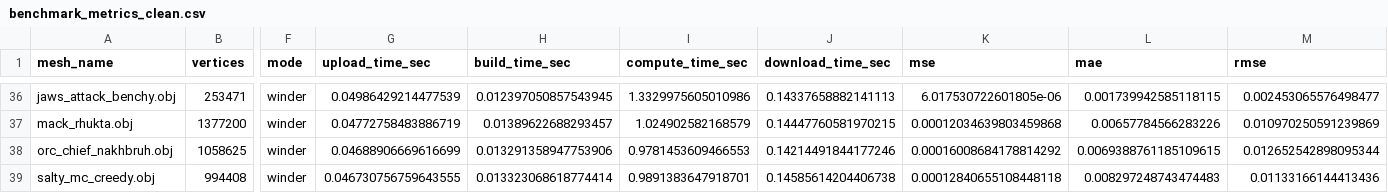
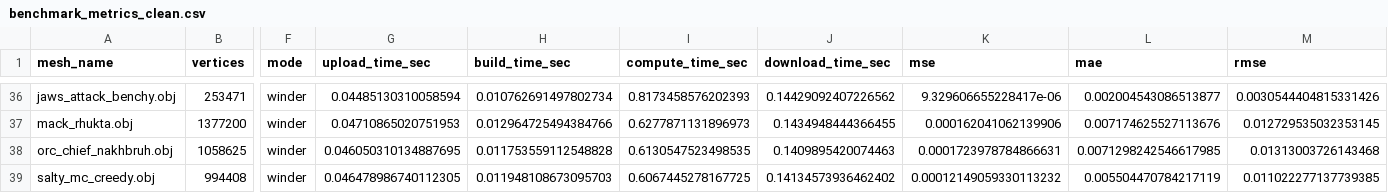
Before and after one commit to keyraphi/winder, a CSV file: comparisons/mesh/6000/benchmark_metrics_clean.csv, drawn as a sheet; only a part is shown, gaps mark what is left out; the diff covers the shown part only; the diff names each change by its address in the sheet, - before the commit and + after, or states it on an @@ line.

```diff
--- a/comparisons/mesh/6000/benchmark_metrics_clean.csv
+++ b/comparisons/mesh/6000/benchmark_metrics_clean.csv
-G36 (upload_time_sec): 0.04986429214477539
+G36 (upload_time_sec): 0.04485130310058594
-H36 (build_time_sec): 0.012397050857543945
+H36 (build_time_sec): 0.010762691497802734
-I36 (compute_time_sec): 1.3329975605010986
+I36 (compute_time_sec): 0.8173458576202393
-J36 (download_time_sec): 0.14337658882141113
+J36 (download_time_sec): 0.14429092407226562
-K36 (mse): 6.017530722601805e-06
+K36 (mse): 9.329606655228417e-06
-L36 (mae): 0.001739942585118115
+L36 (mae): 0.002004543086513877
-M36 (rmse): 0.002453065576498477
+M36 (rmse): 0.0030544404815331426
-G37 (upload_time_sec): 0.04772758483886719
+G37 (upload_time_sec): 0.04710865020751953
-H37 (build_time_sec): 0.01389622688293457
+H37 (build_time_sec): 0.012964725494384766
-I37 (compute_time_sec): 1.024902582168579
+I37 (compute_time_sec): 0.6277871131896973
-J37 (download_time_sec): 0.14447760581970215
+J37 (download_time_sec): 0.1434948444366455
-K37 (mse): 0.00012034639803459868
+K37 (mse): 0.000162041062139906
-L37 (mae): 0.00657784566283226
+L37 (mae): 0.007174625527113676
-M37 (rmse): 0.010970250591239869
+M37 (rmse): 0.012729535032353145
-G38 (upload_time_sec): 0.04688906669616699
+G38 (upload_time_sec): 0.046050310134887695
-H38 (build_time_sec): 0.013291358947753906
+H38 (build_time_sec): 0.011753559112548828
-I38 (compute_time_sec): 0.9781453609466553
+I38 (compute_time_sec): 0.6130547523498535
-J38 (download_time_sec): 0.14214491844177246
+J38 (download_time_sec): 0.1409895420074463
-K38 (mse): 0.00016008684178814292
+K38 (mse): 0.0001723978784866631
-L38 (mae): 0.0069388761185109615
+L38 (mae): 0.0071298242546617985
-M38 (rmse): 0.012652542898095344
+M38 (rmse): 0.01313003726143468
-G39 (upload_time_sec): 0.046730756759643555
+G39 (upload_time_sec): 0.046478986740112305
-H39 (build_time_sec): 0.013323068618774414
+H39 (build_time_sec): 0.011948108673095703
-I39 (compute_time_sec): 0.9891383647918701
+I39 (compute_time_sec): 0.6067445278167725
-J39 (download_time_sec): 0.14585614204406738
+J39 (download_time_sec): 0.14134573936462402
-K39 (mse): 0.00012840655108448118
+K39 (mse): 0.00012149059330113232
-L39 (mae): 0.008297248743474483
+L39 (mae): 0.005504470784217119
-M39 (rmse): 0.01133166144413436
+M39 (rmse): 0.011022277137739385
```
Also changed, not shown: 42 edited cells elsewhere in this file, comparisons/points/6000/benchmark_metrics_clean.csv, 20 other files.
